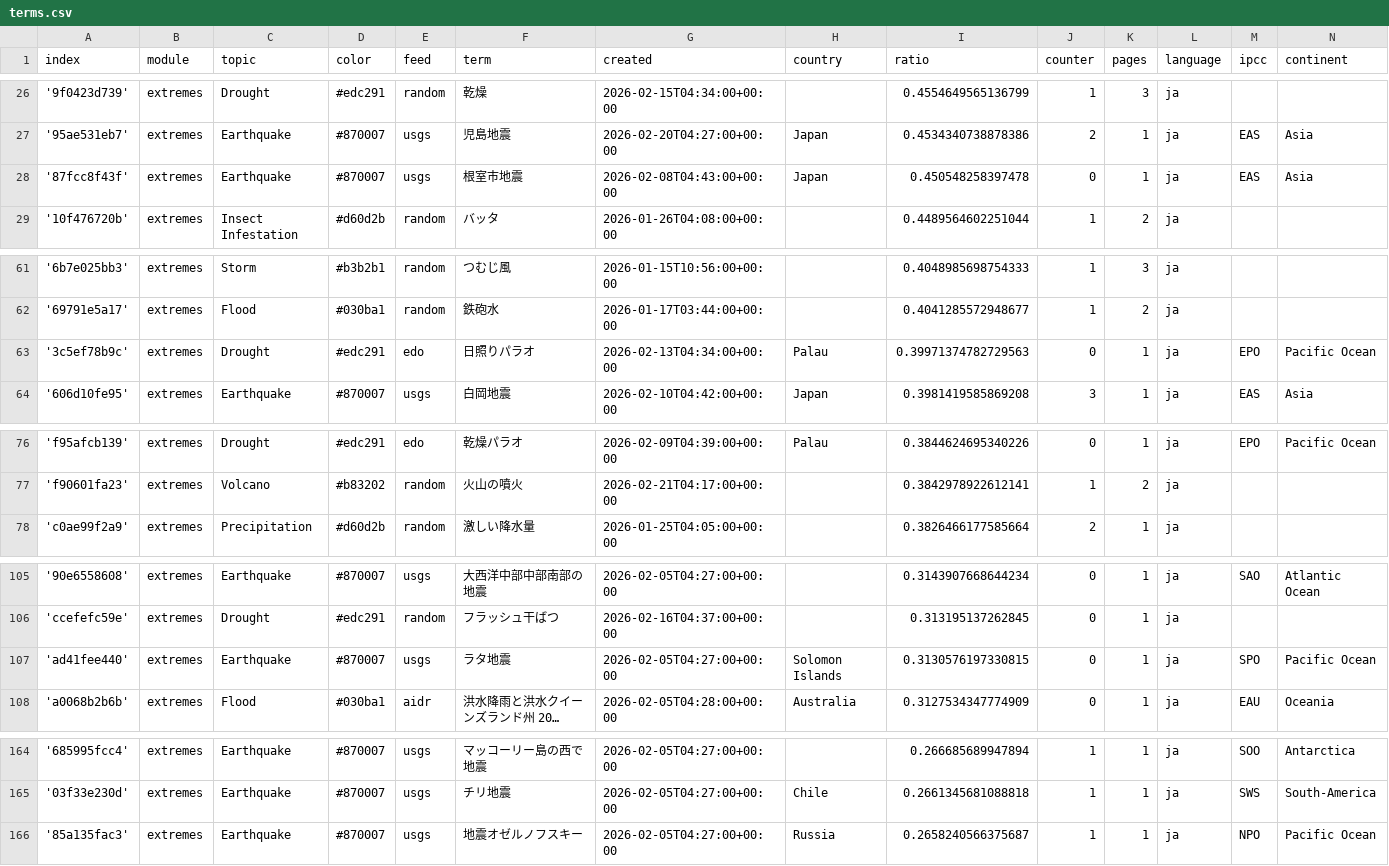
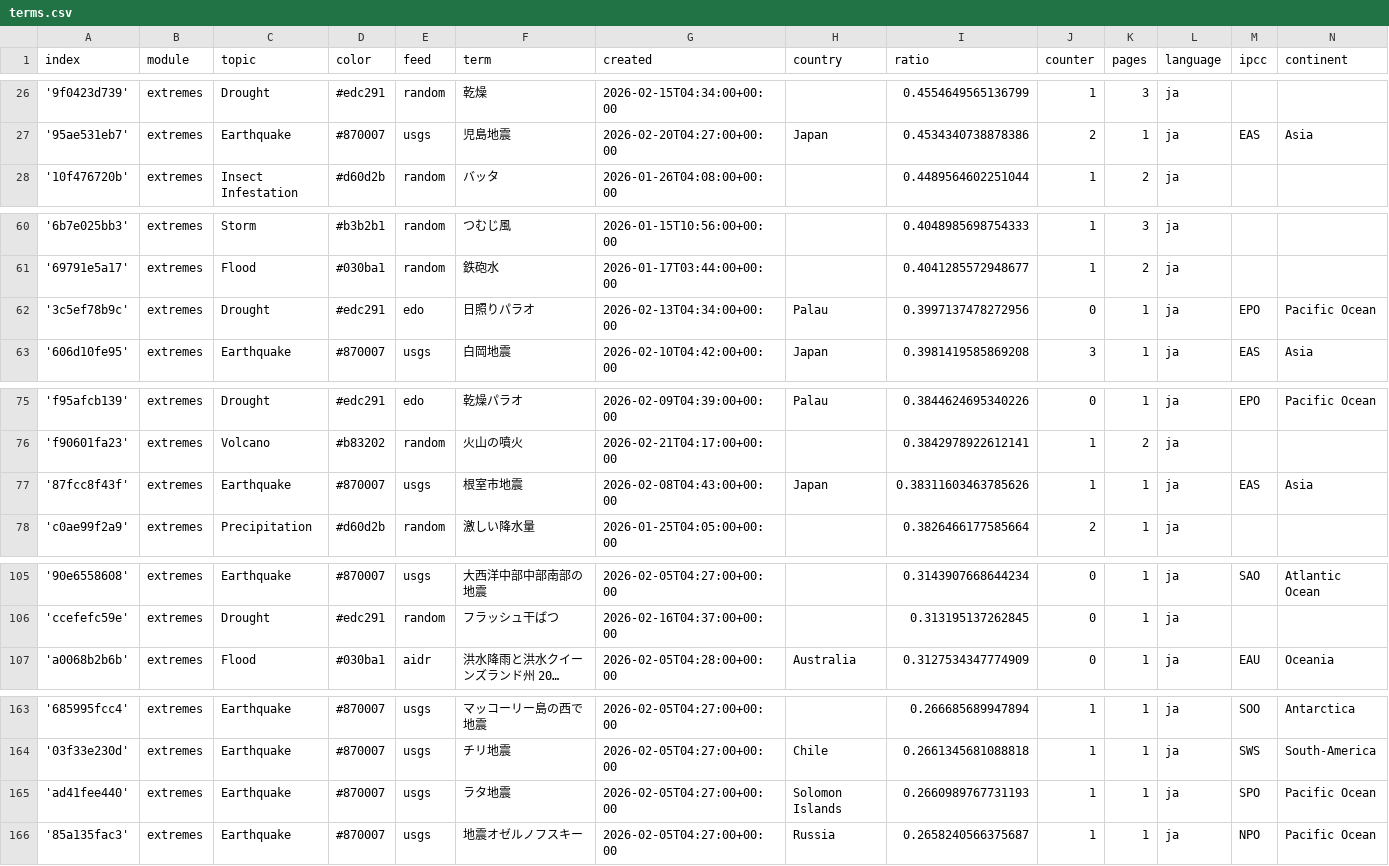
Before and after one commit to annajungfleischnews/japaneseExtremes, a CSV file: terms.csv, drawn as a sheet; only a part is shown, gaps mark what is left out; long unchanged cells end in …; removed rows and columns are numbered as before the commit, all else as after; the diff names each change by its address in the sheet, - before the commit and + after, or states it on an @@ line.

Commit message:
Commit from GitHub Actions (harvest:0.0)

```diff
--- a/terms.csv
+++ b/terms.csv
-row 28: '87fcc8f43f' | extremes | Earthquake | #870007 | usgs | 根室市地震 | 2026-02-08T04:43:00+00:00 | Japan | 0.450548258397478 | 0 | 1 | ja | EAS | Asia
-I62 (ratio): 0.39971374782729563
+I62 (ratio): 0.3997137478272956
+row 77: '87fcc8f43f' | extremes | Earthquake | #870007 | usgs | 根室市地震 | 2026-02-08T04:43:00+00:00 | Japan | 0.38311603463785626 | 1 | 1 | ja | EAS | Asia
-row 107: 'ad41fee440' | extremes | Earthquake | #870007 | usgs | ラタ地震 | 2026-02-05T04:27:00+00:00 | Solomon Islands | 0.3130576197330815 | 0 | 1 | ja | SPO | Pacific Ocean
+row 165: 'ad41fee440' | extremes | Earthquake | #870007 | usgs | ラタ地震 | 2026-02-05T04:27:00+00:00 | Solomon Islands | 0.2660989767731193 | 1 | 1 | ja | SPO | Pacific Ocean
```
